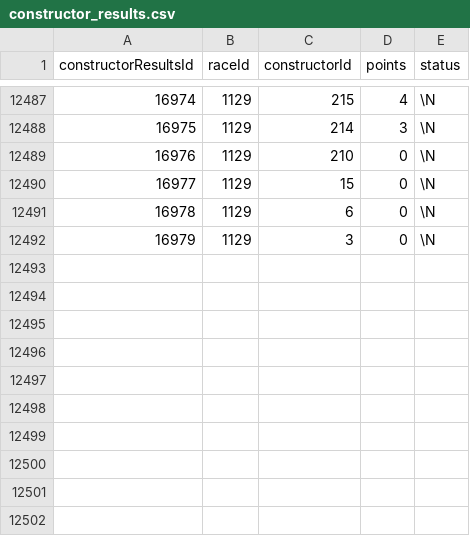
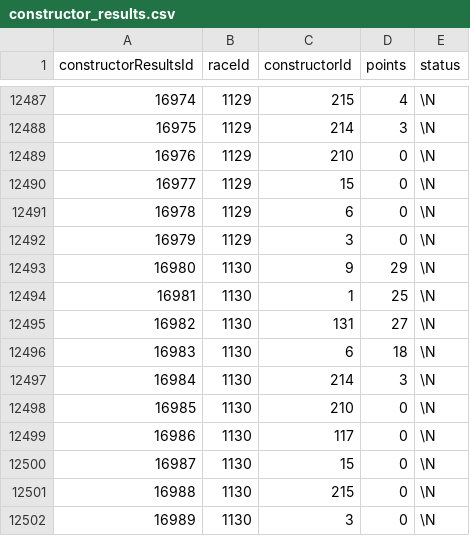
Before and after one commit to Pablomgom/F1_Data, a CSV file: resources/ergast_data/constructor_results.csv, drawn as a sheet; only a part is shown, gaps mark what is left out; the diff names each change by its address in the sheet, - before the commit and + after, or states it on an @@ line.

```diff
--- a/resources/ergast_data/constructor_results.csv
+++ b/resources/ergast_data/constructor_results.csv
+row 12493: 16980 | 1130 | 9 | 29 | \N
+row 12494: 16981 | 1130 | 1 | 25 | \N
+row 12495: 16982 | 1130 | 131 | 27 | \N
+row 12496: 16983 | 1130 | 6 | 18 | \N
+row 12497: 16984 | 1130 | 214 | 3 | \N
+row 12498: 16985 | 1130 | 210 | 0 | \N
+row 12499: 16986 | 1130 | 117 | 0 | \N
+row 12500: 16987 | 1130 | 15 | 0 | \N
+row 12501: 16988 | 1130 | 215 | 0 | \N
+row 12502: 16989 | 1130 | 3 | 0 | \N
```
Also changed, not shown: resources/csv/Pit_stops.csv, resources/csv/Race_pace_delta.csv, 22 other files.
